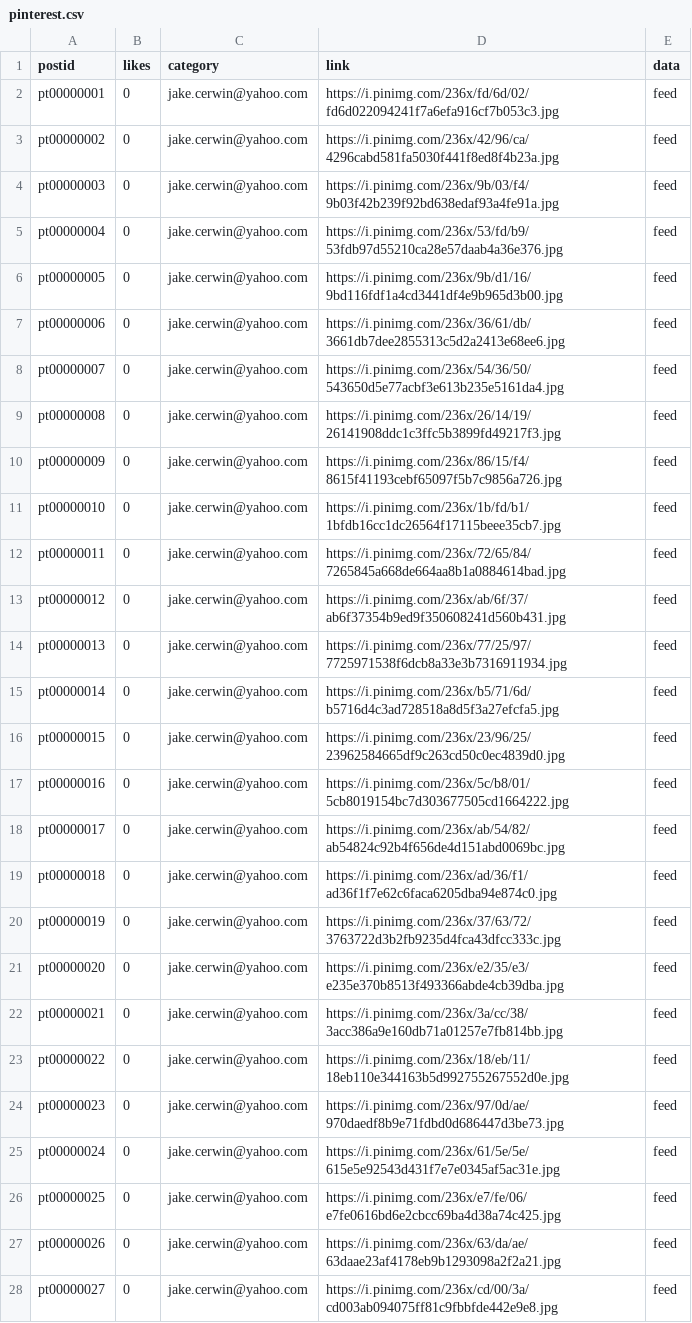
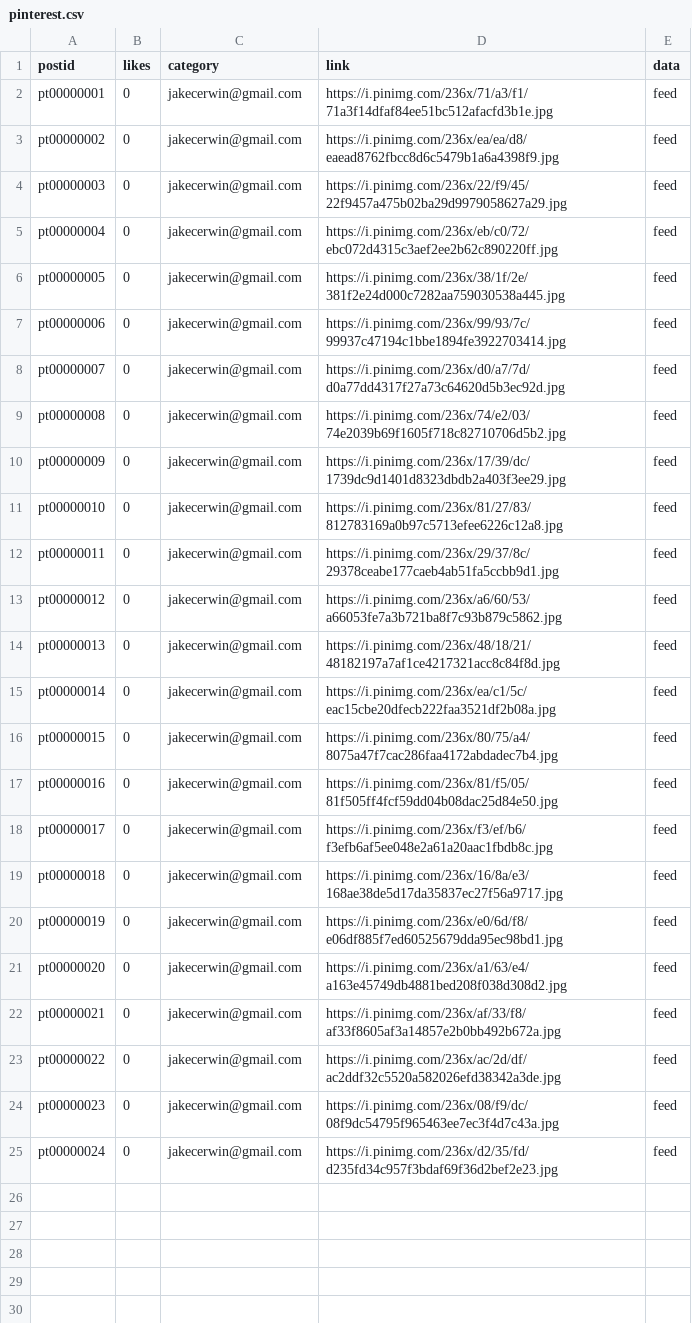
Before and after one commit to jakecerwin/socialmedia_aggregator, a CSV file: data/pinterest.csv, drawn as a sheet; only a part is shown; the diff covers the shown part only.

```diff
--- a/data/pinterest.csv
+++ b/data/pinterest.csv
@@ -1,28 +1,25 @@
 postid,likes,category,link,data
-pt00000001,0,jake.cerwin@yahoo.com,https://i.pinimg.com/236x/fd/6d/02/fd6d022094241f7a6efa916cf7b053c3.jpg,feed
-pt00000002,0,jake.cerwin@yahoo.com,https://i.pinimg.com/236x/42/96/ca/4296cabd581fa5030f441f8ed8f4b23a.jpg,feed
-pt00000003,0,jake.cerwin@yahoo.com,https://i.pinimg.com/236x/9b/03/f4/9b03f42b239f92bd638edaf93a4fe91a.jpg,feed
-pt00000004,0,jake.cerwin@yahoo.com,https://i.pinimg.com/236x/53/fd/b9/53fdb97d55210ca28e57daab4a36e376.jpg,feed
-pt00000005,0,jake.cerwin@yahoo.com,https://i.pinimg.com/236x/9b/d1/16/9bd116fdf1a4cd3441df4e9b965d3b00.jpg,feed
-pt00000006,0,jake.cerwin@yahoo.com,https://i.pinimg.com/236x/36/61/db/3661db7dee2855313c5d2a2413e68ee6.jpg,feed
-pt00000007,0,jake.cerwin@yahoo.com,https://i.pinimg.com/236x/54/36/50/543650d5e77acbf3e613b235e5161da4.jpg,feed
-pt00000008,0,jake.cerwin@yahoo.com,https://i.pinimg.com/236x/26/14/19/26141908ddc1c3ffc5b3899fd49217f3.jpg,feed
-pt00000009,0,jake.cerwin@yahoo.com,https://i.pinimg.com/236x/86/15/f4/8615f41193cebf65097f5b7c9856a726.jpg,feed
-pt00000010,0,jake.cerwin@yahoo.com,https://i.pinimg.com/236x/1b/fd/b1/1bfdb16cc1dc26564f17115beee35cb7.jpg,feed
-pt00000011,0,jake.cerwin@yahoo.com,https://i.pinimg.com/236x/72/65/84/7265845a668de664aa8b1a0884614bad.jpg,feed
-pt00000012,0,jake.cerwin@yahoo.com,https://i.pinimg.com/236x/ab/6f/37/ab6f37354b9ed9f350608241d560b431.jpg,feed
-pt00000013,0,jake.cerwin@yahoo.com,https://i.pinimg.com/236x/77/25/97/7725971538f6dcb8a33e3b7316911934.jpg,feed
-pt00000014,0,jake.cerwin@yahoo.com,https://i.pinimg.com/236x/b5/71/6d/b5716d4c3ad728518a8d5f3a27efcfa5.jpg,feed
-pt00000015,0,jake.cerwin@yahoo.com,https://i.pinimg.com/236x/23/96/25/23962584665df9c263cd50c0ec4839d0.jpg,feed
-pt00000016,0,jake.cerwin@yahoo.com,https://i.pinimg.com/236x/5c/b8/01/5cb8019154bc7d303677505cd1664222.jpg,feed
-pt00000017,0,jake.cerwin@yahoo.com,https://i.pinimg.com/236x/ab/54/82/ab54824c92b4f656de4d151abd0069bc.jpg,feed
-pt00000018,0,jake.cerwin@yahoo.com,https://i.pinimg.com/236x/ad/36/f1/ad36f1f7e62c6faca6205dba94e874c0.jpg,feed
-pt00000019,0,jake.cerwin@yahoo.com,https://i.pinimg.com/236x/37/63/72/3763722d3b2fb9235d4fca43dfcc333c.jpg,feed
-pt00000020,0,jake.cerwin@yahoo.com,https://i.pinimg.com/236x/e2/35/e3/e235e370b8513f493366abde4cb39dba.jpg,feed
-pt00000021,0,jake.cerwin@yahoo.com,https://i.pinimg.com/236x/3a/cc/38/3acc386a9e160db71a01257e7fb814bb.jpg,feed
-pt00000022,0,jake.cerwin@yahoo.com,https://i.pinimg.com/236x/18/eb/11/18eb110e344163b5d992755267552d0e.jpg,feed
-pt00000023,0,jake.cerwin@yahoo.com,https://i.pinimg.com/236x/97/0d/ae/970daedf8b9e71fdbd0d686447d3be73.jpg,feed
-pt00000024,0,jake.cerwin@yahoo.com,https://i.pinimg.com/236x/61/5e/5e/615e5e92543d431f7e7e0345af5ac31e.jpg,feed
-pt00000025,0,jake.cerwin@yahoo.com,https://i.pinimg.com/236x/e7/fe/06/e7fe0616bd6e2cbcc69ba4d38a74c425.jpg,feed
-pt00000026,0,jake.cerwin@yahoo.com,https://i.pinimg.com/236x/63/da/ae/63daae23af4178eb9b1293098a2f2a21.jpg,feed
-pt00000027,0,jake.cerwin@yahoo.com,https://i.pinimg.com/236x/cd/00/3a/cd003ab094075ff81c9fbbfde442e9e8.jpg,feed
+pt00000001,0,jakecerwin@gmail.com,https://i.pinimg.com/236x/71/a3/f1/71a3f14dfaf84ee51bc512afacfd3b1e.jpg,feed
+pt00000002,0,jakecerwin@gmail.com,https://i.pinimg.com/236x/ea/ea/d8/eaead8762fbcc8d6c5479b1a6a4398f9.jpg,feed
+pt00000003,0,jakecerwin@gmail.com,https://i.pinimg.com/236x/22/f9/45/22f9457a475b02ba29d9979058627a29.jpg,feed
+pt00000004,0,jakecerwin@gmail.com,https://i.pinimg.com/236x/eb/c0/72/ebc072d4315c3aef2ee2b62c890220ff.jpg,feed
+pt00000005,0,jakecerwin@gmail.com,https://i.pinimg.com/236x/38/1f/2e/381f2e24d000c7282aa759030538a445.jpg,feed
+pt00000006,0,jakecerwin@gmail.com,https://i.pinimg.com/236x/99/93/7c/99937c47194c1bbe1894fe3922703414.jpg,feed
+pt00000007,0,jakecerwin@gmail.com,https://i.pinimg.com/236x/d0/a7/7d/d0a77dd4317f27a73c64620d5b3ec92d.jpg,feed
+pt00000008,0,jakecerwin@gmail.com,https://i.pinimg.com/236x/74/e2/03/74e2039b69f1605f718c82710706d5b2.jpg,feed
+pt00000009,0,jakecerwin@gmail.com,https://i.pinimg.com/236x/17/39/dc/1739dc9d1401d8323dbdb2a403f3ee29.jpg,feed
+pt00000010,0,jakecerwin@gmail.com,https://i.pinimg.com/236x/81/27/83/812783169a0b97c5713efee6226c12a8.jpg,feed
+pt00000011,0,jakecerwin@gmail.com,https://i.pinimg.com/236x/29/37/8c/29378ceabe177caeb4ab51fa5ccbb9d1.jpg,feed
+pt00000012,0,jakecerwin@gmail.com,https://i.pinimg.com/236x/a6/60/53/a66053fe7a3b721ba8f7c93b879c5862.jpg,feed
+pt00000013,0,jakecerwin@gmail.com,https://i.pinimg.com/236x/48/18/21/48182197a7af1ce4217321acc8c84f8d.jpg,feed
+pt00000014,0,jakecerwin@gmail.com,https://i.pinimg.com/236x/ea/c1/5c/eac15cbe20dfecb222faa3521df2b08a.jpg,feed
+pt00000015,0,jakecerwin@gmail.com,https://i.pinimg.com/236x/80/75/a4/8075a47f7cac286faa4172abdadec7b4.jpg,feed
+pt00000016,0,jakecerwin@gmail.com,https://i.pinimg.com/236x/81/f5/05/81f505ff4fcf59dd04b08dac25d84e50.jpg,feed
+pt00000017,0,jakecerwin@gmail.com,https://i.pinimg.com/236x/f3/ef/b6/f3efb6af5ee048e2a61a20aac1fbdb8c.jpg,feed
+pt00000018,0,jakecerwin@gmail.com,https://i.pinimg.com/236x/16/8a/e3/168ae38de5d17da35837ec27f56a9717.jpg,feed
+pt00000019,0,jakecerwin@gmail.com,https://i.pinimg.com/236x/e0/6d/f8/e06df885f7ed60525679dda95ec98bd1.jpg,feed
+pt00000020,0,jakecerwin@gmail.com,https://i.pinimg.com/236x/a1/63/e4/a163e45749db4881bed208f038d308d2.jpg,feed
+pt00000021,0,jakecerwin@gmail.com,https://i.pinimg.com/236x/af/33/f8/af33f8605af3a14857e2b0bb492b672a.jpg,feed
+pt00000022,0,jakecerwin@gmail.com,https://i.pinimg.com/236x/ac/2d/df/ac2ddf32c5520a582026efd38342a3de.jpg,feed
+pt00000023,0,jakecerwin@gmail.com,https://i.pinimg.com/236x/08/f9/dc/08f9dc54795f965463ee7ec3f4d7c43a.jpg,feed
+pt00000024,0,jakecerwin@gmail.com,https://i.pinimg.com/236x/d2/35/fd/d235fd34c957f3bdaf69f36d2bef2e23.jpg,feed
```
Also changed, not shown: 18 removed rows elsewhere in this file, data/linkedin.csv, data/weheartit.csv, 10 other files.
